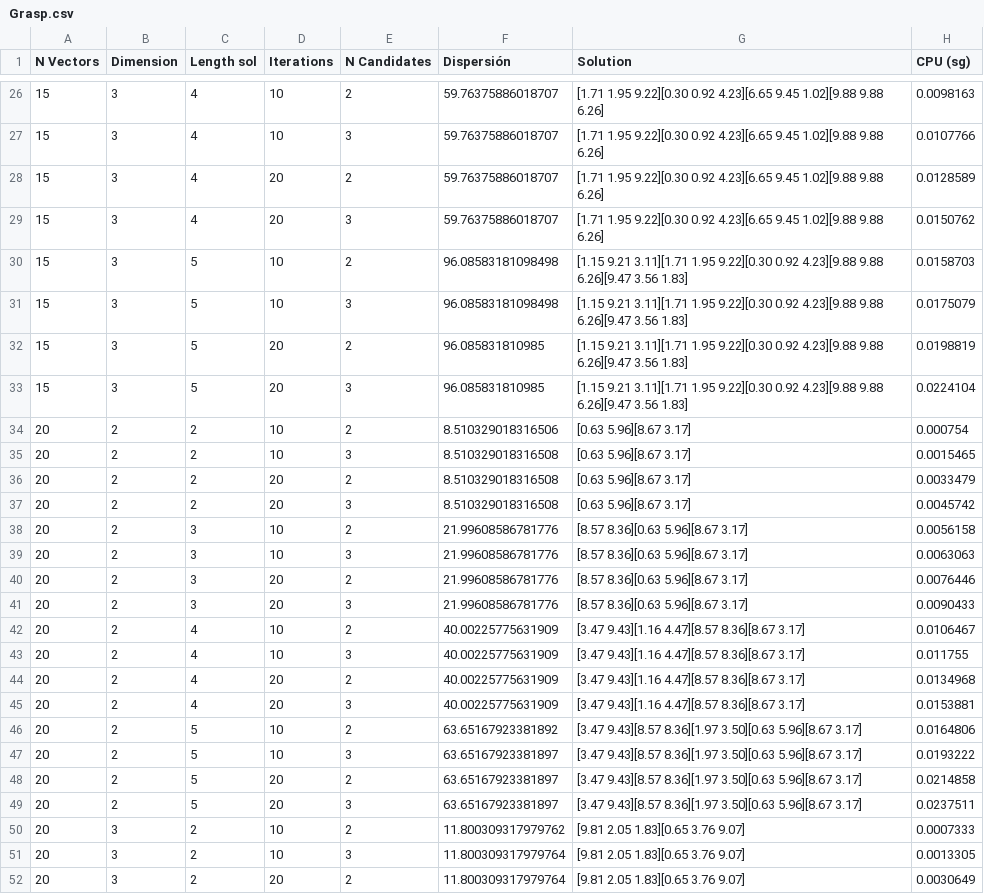
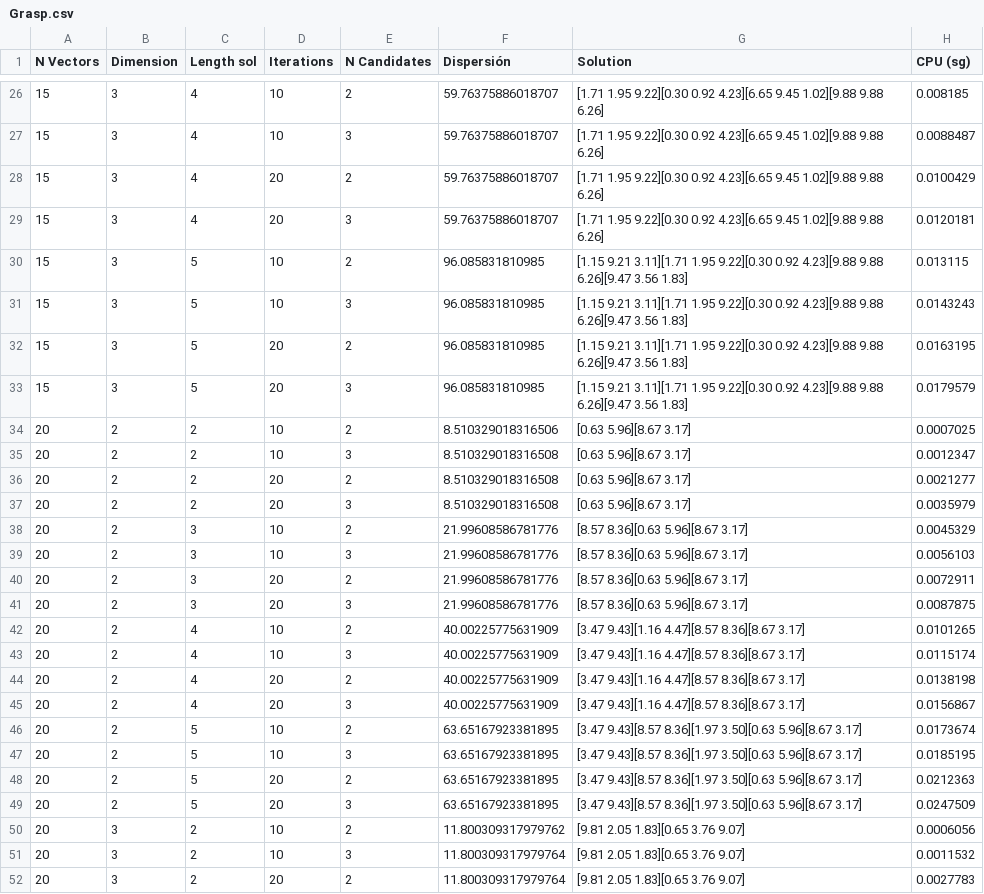
Before and after one commit to DanielHrdez/DAA-Maximum-Diversity, a CSV file: csv/Grasp.csv, drawn as a sheet; only a part is shown, gaps mark what is left out; the diff covers the shown part only.

```diff
--- a/csv/Grasp.csv
+++ b/csv/Grasp.csv
@@ -26,27 +26,27 @@ N Vectors,Dimension,Length sol,Iterations,N Candidates,Dispersión,Solution,CPU
-15,3,4,10,2,59.76375886018707,[1.71 1.95 9.22][0.30 0.92 4.23][6.65 9.45 1.02][9.88 9.88 6.26],0.0098163
-15,3,4,10,3,59.76375886018707,[1.71 1.95 9.22][0.30 0.92 4.23][6.65 9.45 1.02][9.88 9.88 6.26],0.0107766
-15,3,4,20,2,59.76375886018707,[1.71 1.95 9.22][0.30 0.92 4.23][6.65 9.45 1.02][9.88 9.88 6.26],0.0128589
-15,3,4,20,3,59.76375886018707,[1.71 1.95 9.22][0.30 0.92 4.23][6.65 9.45 1.02][9.88 9.88 6.26],0.0150762
-15,3,5,10,2,96.08583181098498,[1.15 9.21 3.11][1.71 1.95 9.22][0.30 0.92 4.23][9.88 9.88 6.26][9.47 3.56 1.83],0.0158703
-15,3,5,10,3,96.08583181098498,[1.15 9.21 3.11][1.71 1.95 9.22][0.30 0.92 4.23][9.88 9.88 6.26][9.47 3.56 1.83],0.0175079
-15,3,5,20,2,96.085831810985,[1.15 9.21 3.11][1.71 1.95 9.22][0.30 0.92 4.23][9.88 9.88 6.26][9.47 3.56 1.83],0.0198819
-15,3,5,20,3,96.085831810985,[1.15 9.21 3.11][1.71 1.95 9.22][0.30 0.92 4.23][9.88 9.88 6.26][9.47 3.56 1.83],0.0224104
-20,2,2,10,2,8.510329018316506,[0.63 5.96][8.67 3.17],0.000754
-20,2,2,10,3,8.510329018316508,[0.63 5.96][8.67 3.17],0.0015465
-20,2,2,20,2,8.510329018316508,[0.63 5.96][8.67 3.17],0.0033479
-20,2,2,20,3,8.510329018316508,[0.63 5.96][8.67 3.17],0.0045742
-20,2,3,10,2,21.99608586781776,[8.57 8.36][0.63 5.96][8.67 3.17],0.0056158
-20,2,3,10,3,21.99608586781776,[8.57 8.36][0.63 5.96][8.67 3.17],0.0063063
-20,2,3,20,2,21.99608586781776,[8.57 8.36][0.63 5.96][8.67 3.17],0.0076446
-20,2,3,20,3,21.99608586781776,[8.57 8.36][0.63 5.96][8.67 3.17],0.0090433
-20,2,4,10,2,40.00225775631909,[3.47 9.43][1.16 4.47][8.57 8.36][8.67 3.17],0.0106467
-20,2,4,10,3,40.00225775631909,[3.47 9.43][1.16 4.47][8.57 8.36][8.67 3.17],0.011755
-20,2,4,20,2,40.00225775631909,[3.47 9.43][1.16 4.47][8.57 8.36][8.67 3.17],0.0134968
-20,2,4,20,3,40.00225775631909,[3.47 9.43][1.16 4.47][8.57 8.36][8.67 3.17],0.0153881
-20,2,5,10,2,63.65167923381892,[3.47 9.43][8.57 8.36][1.97 3.50][0.63 5.96][8.67 3.17],0.0164806
-20,2,5,10,3,63.65167923381897,[3.47 9.43][8.57 8.36][1.97 3.50][0.63 5.96][8.67 3.17],0.0193222
-20,2,5,20,2,63.65167923381897,[3.47 9.43][8.57 8.36][1.97 3.50][0.63 5.96][8.67 3.17],0.0214858
-20,2,5,20,3,63.65167923381897,[3.47 9.43][8.57 8.36][1.97 3.50][0.63 5.96][8.67 3.17],0.0237511
-20,3,2,10,2,11.800309317979762,[9.81 2.05 1.83][0.65 3.76 9.07],0.0007333
-20,3,2,10,3,11.800309317979764,[9.81 2.05 1.83][0.65 3.76 9.07],0.0013305
-20,3,2,20,2,11.800309317979764,[9.81 2.05 1.83][0.65 3.76 9.07],0.0030649
+15,3,4,10,2,59.76375886018707,[1.71 1.95 9.22][0.30 0.92 4.23][6.65 9.45 1.02][9.88 9.88 6.26],0.008185
+15,3,4,10,3,59.76375886018707,[1.71 1.95 9.22][0.30 0.92 4.23][6.65 9.45 1.02][9.88 9.88 6.26],0.0088487
+15,3,4,20,2,59.76375886018707,[1.71 1.95 9.22][0.30 0.92 4.23][6.65 9.45 1.02][9.88 9.88 6.26],0.0100429
+15,3,4,20,3,59.76375886018707,[1.71 1.95 9.22][0.30 0.92 4.23][6.65 9.45 1.02][9.88 9.88 6.26],0.0120181
+15,3,5,10,2,96.085831810985,[1.15 9.21 3.11][1.71 1.95 9.22][0.30 0.92 4.23][9.88 9.88 6.26][9.47 3.56 1.83],0.013115
+15,3,5,10,3,96.085831810985,[1.15 9.21 3.11][1.71 1.95 9.22][0.30 0.92 4.23][9.88 9.88 6.26][9.47 3.56 1.83],0.0143243
+15,3,5,20,2,96.085831810985,[1.15 9.21 3.11][1.71 1.95 9.22][0.30 0.92 4.23][9.88 9.88 6.26][9.47 3.56 1.83],0.0163195
+15,3,5,20,3,96.085831810985,[1.15 9.21 3.11][1.71 1.95 9.22][0.30 0.92 4.23][9.88 9.88 6.26][9.47 3.56 1.83],0.0179579
+20,2,2,10,2,8.510329018316506,[0.63 5.96][8.67 3.17],0.0007025
+20,2,2,10,3,8.510329018316508,[0.63 5.96][8.67 3.17],0.0012347
+20,2,2,20,2,8.510329018316508,[0.63 5.96][8.67 3.17],0.0021277
+20,2,2,20,3,8.510329018316508,[0.63 5.96][8.67 3.17],0.0035979
+20,2,3,10,2,21.99608586781776,[8.57 8.36][0.63 5.96][8.67 3.17],0.0045329
+20,2,3,10,3,21.99608586781776,[8.57 8.36][0.63 5.96][8.67 3.17],0.0056103
+20,2,3,20,2,21.99608586781776,[8.57 8.36][0.63 5.96][8.67 3.17],0.0072911
+20,2,3,20,3,21.99608586781776,[8.57 8.36][0.63 5.96][8.67 3.17],0.0087875
+20,2,4,10,2,40.00225775631909,[3.47 9.43][1.16 4.47][8.57 8.36][8.67 3.17],0.0101265
+20,2,4,10,3,40.00225775631909,[3.47 9.43][1.16 4.47][8.57 8.36][8.67 3.17],0.0115174
+20,2,4,20,2,40.00225775631909,[3.47 9.43][1.16 4.47][8.57 8.36][8.67 3.17],0.0138198
+20,2,4,20,3,40.00225775631909,[3.47 9.43][1.16 4.47][8.57 8.36][8.67 3.17],0.0156867
+20,2,5,10,2,63.65167923381895,[3.47 9.43][8.57 8.36][1.97 3.50][0.63 5.96][8.67 3.17],0.0173674
+20,2,5,10,3,63.65167923381895,[3.47 9.43][8.57 8.36][1.97 3.50][0.63 5.96][8.67 3.17],0.0185195
+20,2,5,20,2,63.65167923381895,[3.47 9.43][8.57 8.36][1.97 3.50][0.63 5.96][8.67 3.17],0.0212363
+20,2,5,20,3,63.65167923381895,[3.47 9.43][8.57 8.36][1.97 3.50][0.63 5.96][8.67 3.17],0.0247509
+20,3,2,10,2,11.800309317979762,[9.81 2.05 1.83][0.65 3.76 9.07],0.0006056
+20,3,2,10,3,11.800309317979764,[9.81 2.05 1.83][0.65 3.76 9.07],0.0011532
+20,3,2,20,2,11.800309317979764,[9.81 2.05 1.83][0.65 3.76 9.07],0.0027783
```
Also changed, not shown: 96 edited cells elsewhere in this file, csv/Greedy.csv, csv/Tabu.csv, 10 other files.
